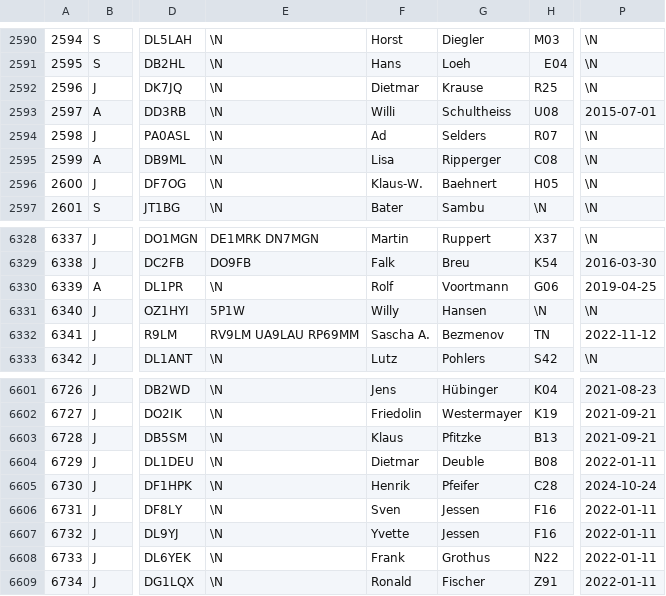
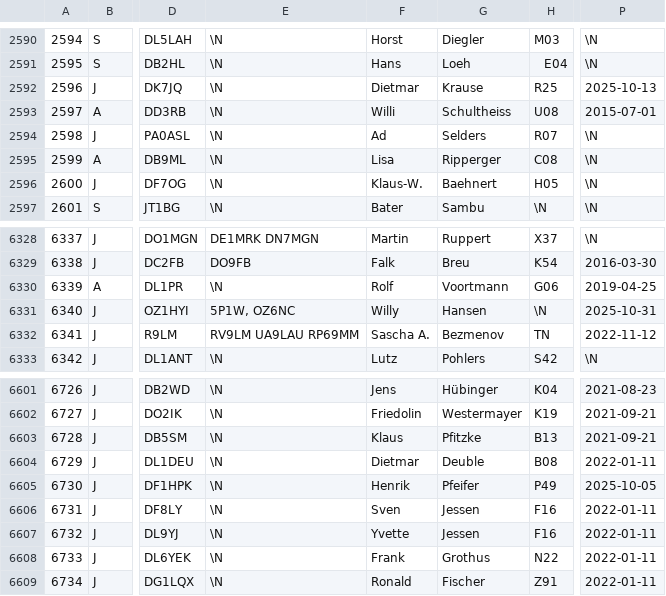
Before and after one commit to bjornekelund/dxlog, a CSV file: dig/DIGLISTE.csv, drawn as a sheet; only a part is shown, gaps mark what is left out; the diff covers the shown part only; the diff names each change by its address in the sheet, - before the commit and + after, or states it on an @@ line.

```diff
--- a/dig/DIGLISTE.csv
+++ b/dig/DIGLISTE.csv
-P2592: \N
+P2592: 2025-10-13
-E6331: 5P1W
+E6331: 5P1W, OZ6NC
-P6331: \N
+P6331: 2025-10-31
-H6605: C28
+H6605: P49
-P6605: 2024-10-24
+P6605: 2025-10-05
```
Also changed, not shown: 4 added rows and 31 edited cells elsewhere in this file, agcw/Mitglieder.csv, mcdqp/List_Members_MC.csv, 28 other files.
